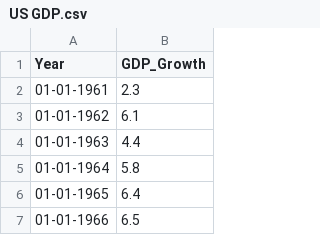
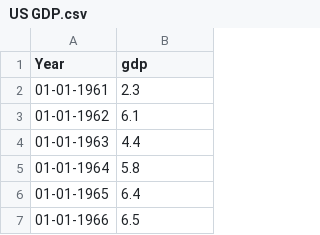
Before and after one commit to mazm0002/-FIT3179, a CSV file: data/US GDP.csv, drawn as a sheet; only a part is shown.

Commit message:
Update US GDP.csv

```diff
--- a/data/US GDP.csv
+++ b/data/US GDP.csv
@@ -1,2 +1,2 @@
-Year,GDP_Growth
+Year,gdp
 01-01-1961,2.3
```
